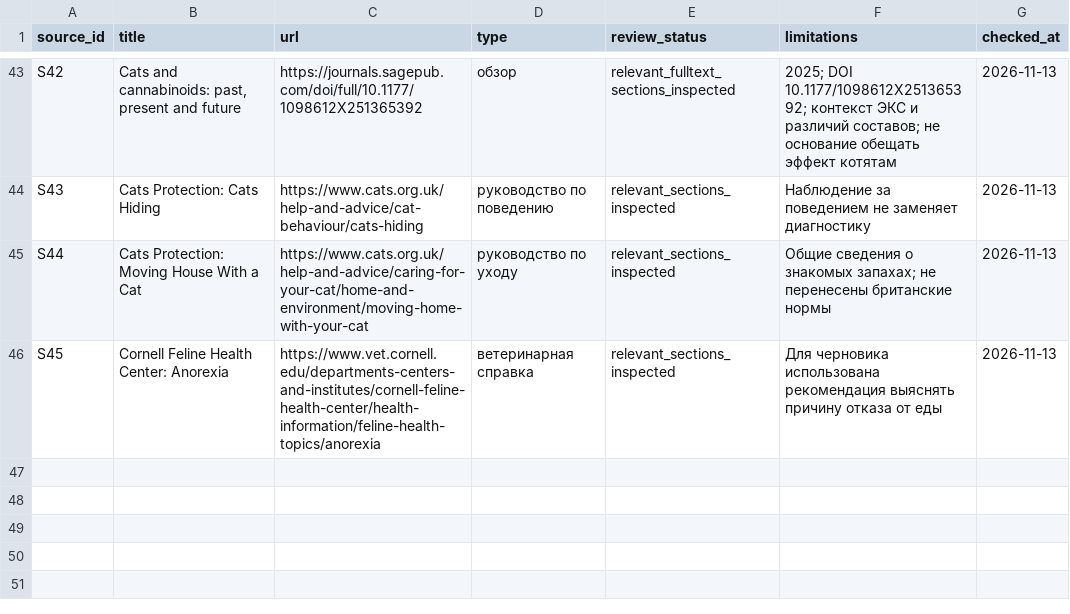
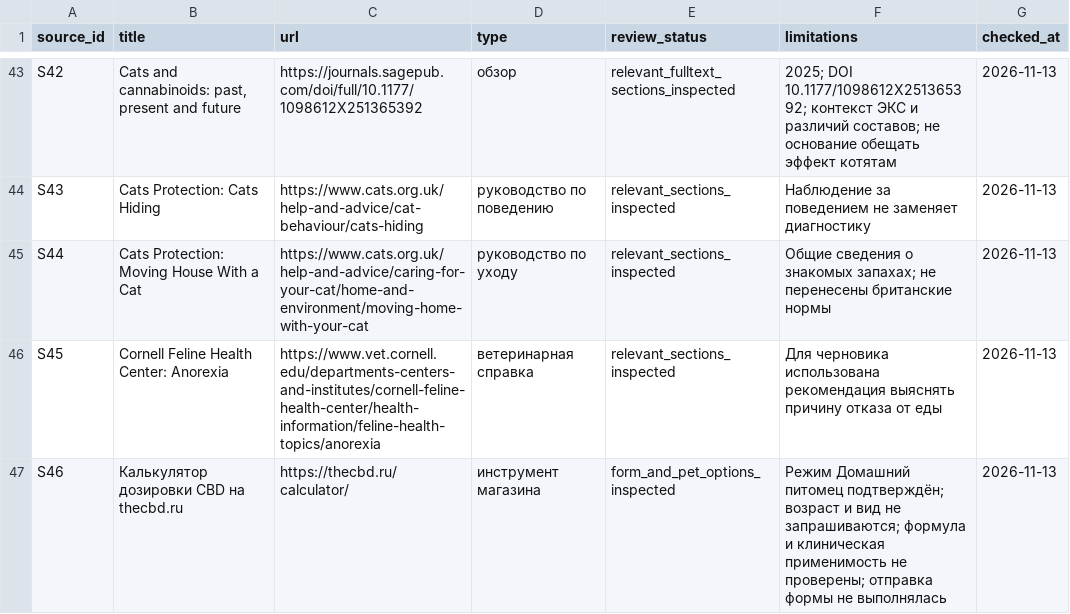
Before and after one commit to polinaMos01/thecbdru_blog, a CSV file: sources/catalog.csv, drawn as a sheet; only a part is shown, gaps mark what is left out; the diff names each change by its address in the sheet, - before the commit and + after, or states it on an @@ line.

Commit message:
Complete expanded kitten article and verify pet calculator integration

```diff
--- a/sources/catalog.csv
+++ b/sources/catalog.csv
+row 47: S46 | Калькулятор дозировки CBD на thecbd.ru | https://thecbd.ru/calculator/ | инструмент магазина | form_and_pet_options_inspected | Режим Домашний питомец подтверждён; возраст и вид не запрашиваются; формула и клиническая применимость не проверены; отправка формы не выполнялась | 2026-11-13
```
Also changed, not shown: migration/articles.csv, 7 other files.
